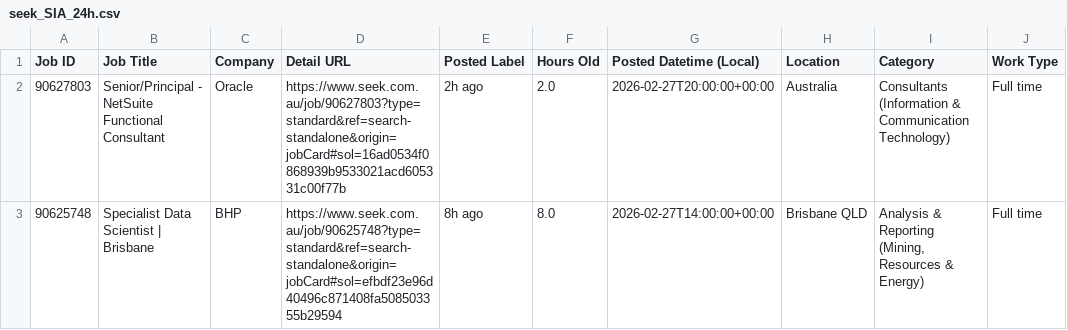
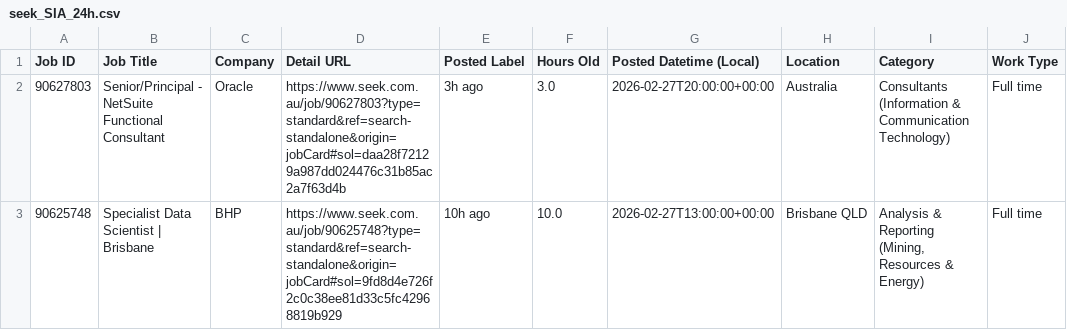
Before and after one commit to TIMXSHI/JobScrapper_SEEK_BA.BI, a CSV file: seek_SIA_24h.csv, drawn as a sheet; only a part is shown; the diff names each change by its address in the sheet, - before the commit and + after, or states it on an @@ line.

```diff
--- a/seek_SIA_24h.csv
+++ b/seek_SIA_24h.csv
-D2 (Detail URL): https://www.seek.com.au/job/90627803?type=standard&ref=search-standalone&origin=jobCard#sol=16ad0534f0868939b9533021acd605331c00f77b
+D2 (Detail URL): https://www.seek.com.au/job/90627803?type=standard&ref=search-standalone&origin=jobCard#sol=daa28f72129a987dd024476c31b85ac2a7f63d4b
-E2 (Posted Label): 2h ago
+E2 (Posted Label): 3h ago
-F2 (Hours Old): 2.0
+F2 (Hours Old): 3.0
-D3 (Detail URL): https://www.seek.com.au/job/90625748?type=standard&ref=search-standalone&origin=jobCard#sol=efbdf23e96d40496c871408fa508503355b29594
+D3 (Detail URL): https://www.seek.com.au/job/90625748?type=standard&ref=search-standalone&origin=jobCard#sol=9fd8d4e726f2c0c38ee81d33c5fc42968819b929
-E3 (Posted Label): 8h ago
+E3 (Posted Label): 10h ago
-F3 (Hours Old): 8.0
+F3 (Hours Old): 10.0
-G3 (Posted Datetime (Local)): 2026-02-27T14:00:00+00:00
+G3 (Posted Datetime (Local)): 2026-02-27T13:00:00+00:00
```
Also changed, not shown: seek_MLAI_24h.csv.
